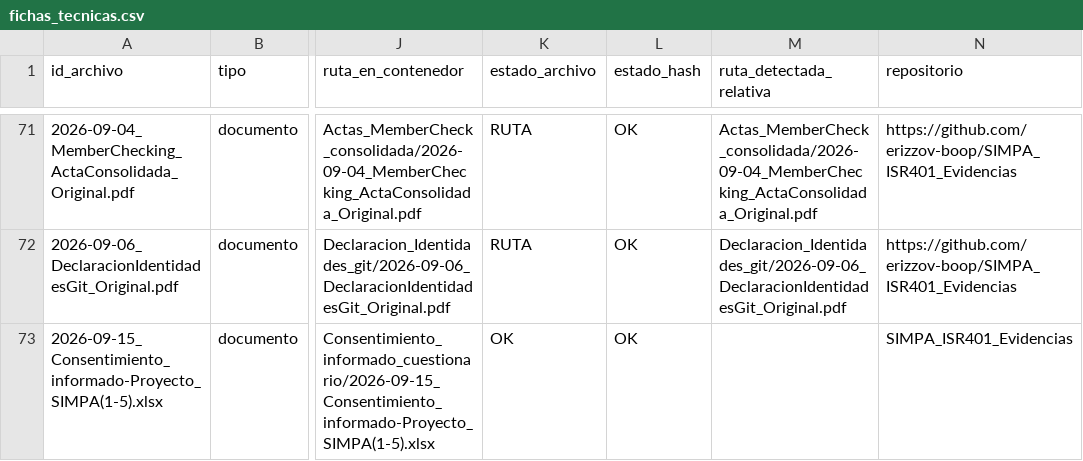
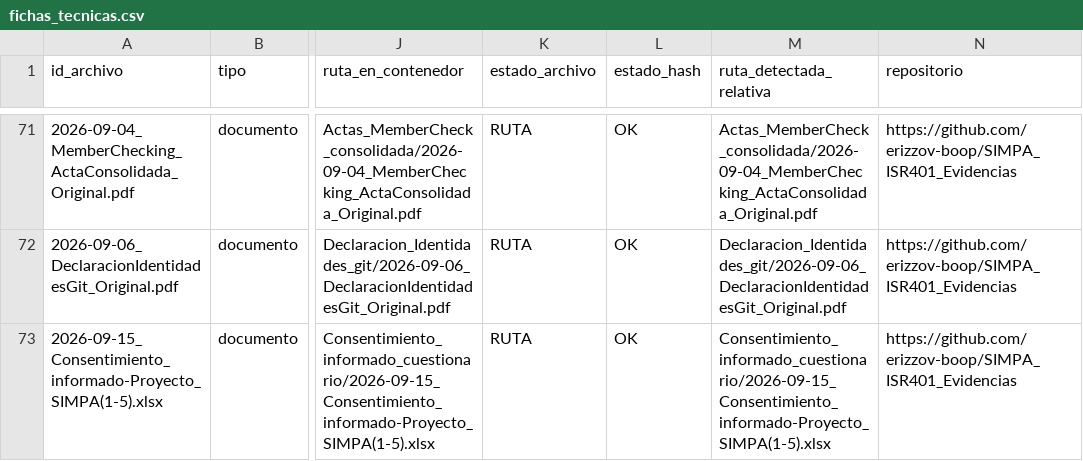
Before and after one commit to AlanNVR/SIMPA_ISR401, a CSV file: 02_Evidencias/00_Restringido/fichas_tecnicas.csv, drawn as a sheet; only a part is shown, gaps mark what is left out; the diff names each change by its address in the sheet, - before the commit and + after, or states it on an @@ line.

Commit message:
edicion consentimiento cuestionario fichas_tecnicas.csv

```diff
--- a/02_Evidencias/00_Restringido/fichas_tecnicas.csv
+++ b/02_Evidencias/00_Restringido/fichas_tecnicas.csv
-K73 (estado_archivo): OK
+K73 (estado_archivo): RUTA
-M73 (ruta_detectada_relativa): (empty)
+M73 (ruta_detectada_relativa): Consentimiento_informado_cuestionario/2026-09-15_Consentimiento_informado-Proyecto_SIMPA(1-5).xlsx
-N73 (repositorio): SIMPA_ISR401_Evidencias
+N73 (repositorio): https://github.com/erizzov-boop/SIMPA_ISR401_Evidencias
```
